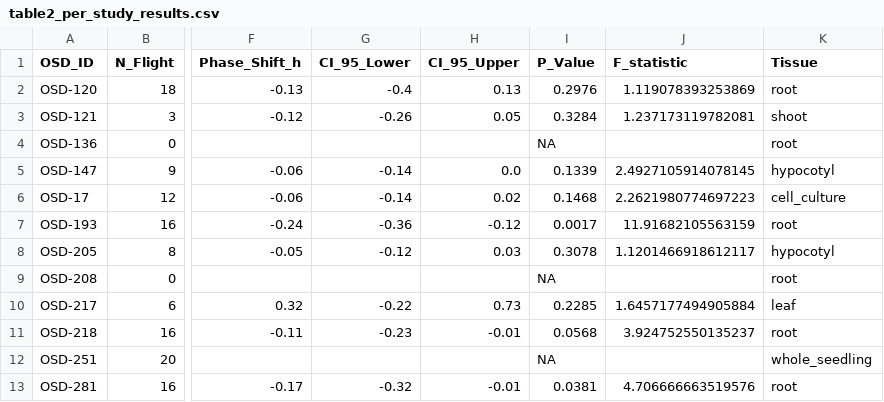
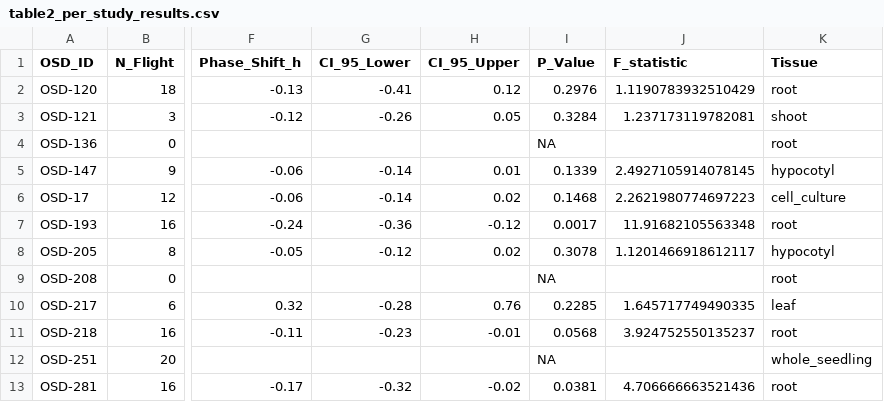
Before and after one commit to dr-richard-barker/Circadian_decoder, a CSV file: tables/table2_per_study_results.csv, drawn as a sheet; only a part is shown, gaps mark what is left out; the diff covers the shown part only; the diff names each change by its address in the sheet, - before the commit and + after, or states it on an @@ line.

```diff
--- a/tables/table2_per_study_results.csv
+++ b/tables/table2_per_study_results.csv
-G2 (CI_95_Lower): -0.4
+G2 (CI_95_Lower): -0.41
-H2 (CI_95_Upper): 0.13
+H2 (CI_95_Upper): 0.12
-J2 (F_statistic): 1.119078393253869
+J2 (F_statistic): 1.1190783932510429
-H5 (CI_95_Upper): 0.0
+H5 (CI_95_Upper): 0.01
-J7 (F_statistic): 11.91682105563159
+J7 (F_statistic): 11.91682105563348
-H8 (CI_95_Upper): 0.03
+H8 (CI_95_Upper): 0.02
-G10 (CI_95_Lower): -0.22
+G10 (CI_95_Lower): -0.28
-H10 (CI_95_Upper): 0.73
+H10 (CI_95_Upper): 0.76
-J10 (F_statistic): 1.6457177494905884
+J10 (F_statistic): 1.645717749490335
-H13 (CI_95_Upper): -0.01
+H13 (CI_95_Upper): -0.02
-J13 (F_statistic): 4.706666663519576
+J13 (F_statistic): 4.706666663521436
```
Also changed, not shown: 1 added row and 10 edited cells elsewhere in this file, data/all_predictions.csv, data/per_study_results.csv, 51 other files.
